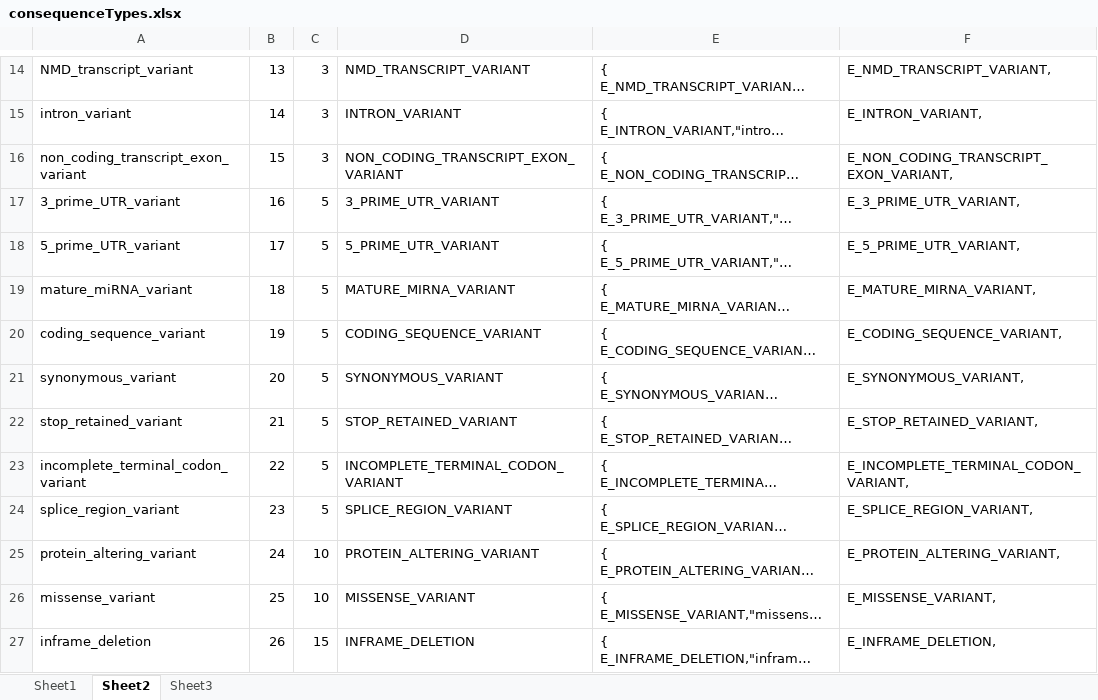
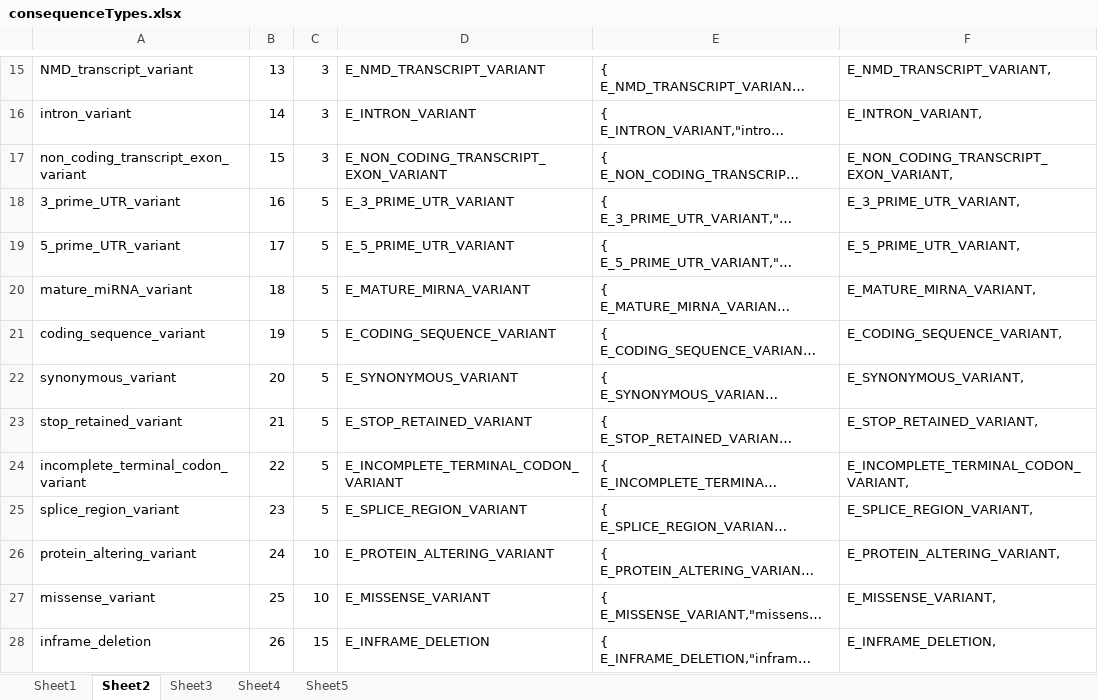
Before and after one commit to davenomiddlenamecurtis/geneVarAssoc, an Excel workbook: src/consequenceTypes.xlsx, sheet Sheet2, drawn as a sheet; only a part is shown, gaps mark what is left out; long unchanged cells end in …; values as stored, in another font and other column widths than the file's, no borders; addresses are those after the commit; the diff covers the shown part only; the diff names each change by its address in the sheet, - before the commit and + after, or states it on an @@ line.

```diff
--- a/src/consequenceTypes.xlsx (sheet Sheet2)
+++ b/src/consequenceTypes.xlsx (sheet Sheet2)
+sheet tab: Sheet4
+sheet tab: Sheet5
-D15: NMD_TRANSCRIPT_VARIANT
+D15: E_NMD_TRANSCRIPT_VARIANT
-D16: INTRON_VARIANT
+D16: E_INTRON_VARIANT
-D17: NON_CODING_TRANSCRIPT_EXON_VARIANT
+D17: E_NON_CODING_TRANSCRIPT_EXON_VARIANT
-D18: 3_PRIME_UTR_VARIANT
+D18: E_3_PRIME_UTR_VARIANT
-D19: 5_PRIME_UTR_VARIANT
+D19: E_5_PRIME_UTR_VARIANT
-D20: MATURE_MIRNA_VARIANT
+D20: E_MATURE_MIRNA_VARIANT
-D21: CODING_SEQUENCE_VARIANT
+D21: E_CODING_SEQUENCE_VARIANT
-D22: SYNONYMOUS_VARIANT
+D22: E_SYNONYMOUS_VARIANT
-D23: STOP_RETAINED_VARIANT
+D23: E_STOP_RETAINED_VARIANT
-D24: INCOMPLETE_TERMINAL_CODON_VARIANT
+D24: E_INCOMPLETE_TERMINAL_CODON_VARIANT
-D25: SPLICE_REGION_VARIANT
+D25: E_SPLICE_REGION_VARIANT
-D26: PROTEIN_ALTERING_VARIANT
+D26: E_PROTEIN_ALTERING_VARIANT
-D27: MISSENSE_VARIANT
+D27: E_MISSENSE_VARIANT
-D28: INFRAME_DELETION
+D28: E_INFRAME_DELETION
```
Also changed, not shown: 1 added row and 22 edited cells elsewhere in this sheet, sheet Sheet3, sheet Sheet1, formulas that keep their value, 5 other files.
